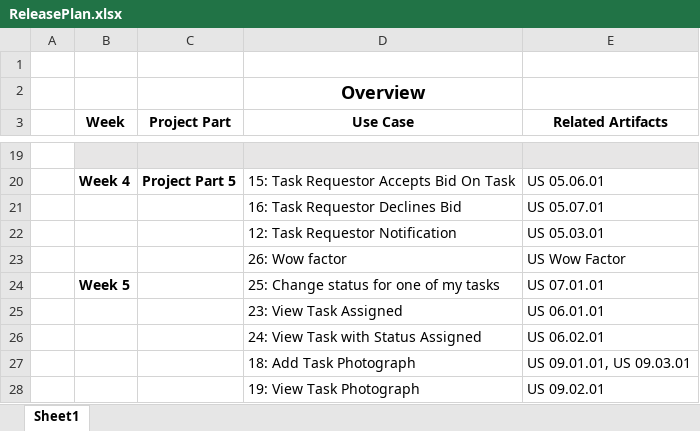
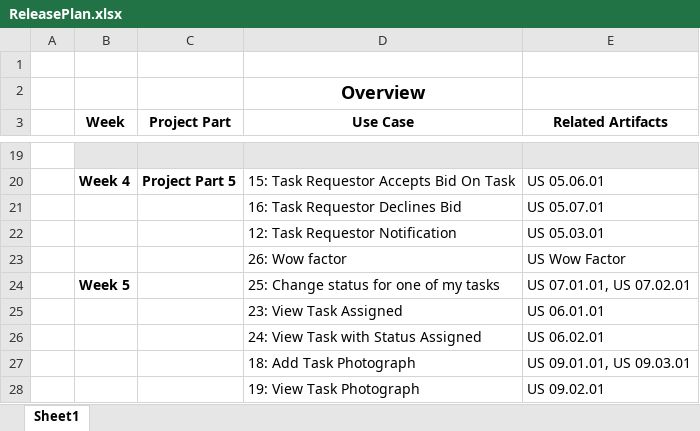
Before and after one commit to CMPUT301W18T14/PraiseTheSun, an Excel workbook: doc/ReleasePlan.xlsx, sheet Sheet1, drawn as a sheet; only a part is shown, gaps mark what is left out; values as stored, in another font and other column widths than the file's, no borders; the diff names each change by its address in the sheet, - before the commit and + after, or states it on an @@ line.

Commit message:
Small change to release plan

```diff
--- a/doc/ReleasePlan.xlsx (sheet Sheet1)
+++ b/doc/ReleasePlan.xlsx (sheet Sheet1)
-E24 (Related Artifacts): US 07.01.01
+E24 (Related Artifacts): US 07.01.01, US 07.02.01
```
